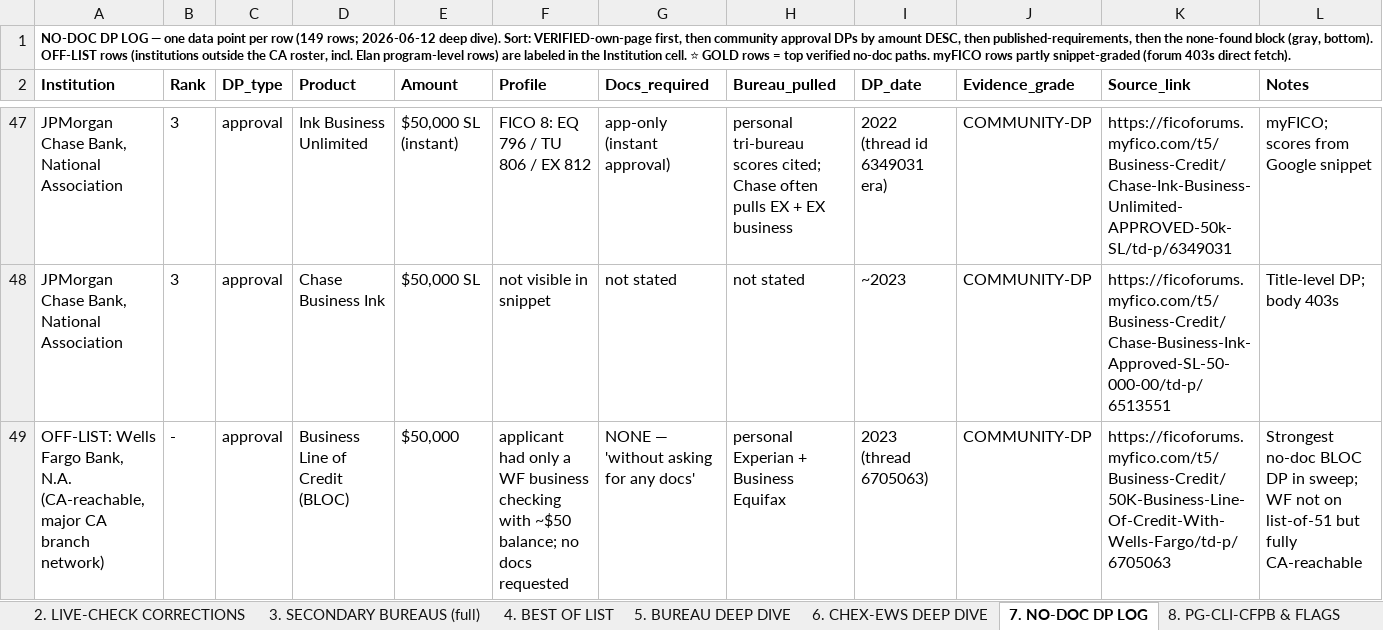
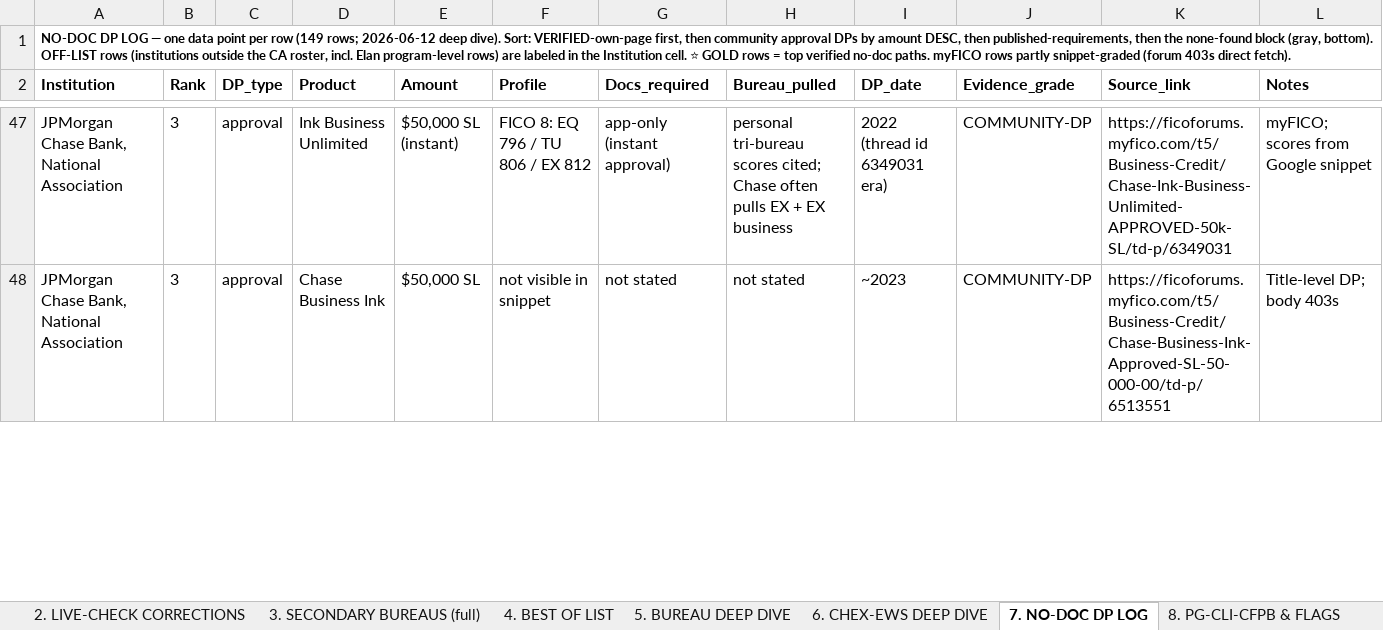
Before and after one commit to Awake999/awake, an Excel workbook: research/ibanknet/deliverables/iBankNet_CA_Deposits_v2.xlsx, sheet 7. NO-DOC DP LOG, drawn as a sheet; only a part is shown, gaps mark what is left out; values as stored, in another font and other column widths than the file's, no borders; removed rows and columns are numbered as before the commit, all else as after; the diff covers the shown part only; the diff names each change by its address in the sheet, - before the commit and + after, or states it on an @@ line.

```diff
--- a/research/ibanknet/deliverables/iBankNet_CA_Deposits_v2.xlsx (sheet 7. NO-DOC DP LOG)
+++ b/research/ibanknet/deliverables/iBankNet_CA_Deposits_v2.xlsx (sheet 7. NO-DOC DP LOG)
-row 49: OFF-LIST: Wells Fargo Bank, N.A. (CA-reachable, major CA branch network) | - | approval | Business Line of Credit (BLOC) | $50,000 | applicant had only a WF business checking with ~$50 balance; no docs requested | NONE — 'without asking for any docs' | personal Experian + Business Equifax | 2023 (thread 6705063) | COMMUNITY-DP | https://ficoforums.myfico.com/t5/Business-Credit/50K-Business-Line-Of-Credit-With-Wells-Fargo/td-p/6705063 | Strongest no-doc BLOC DP in sweep; WF not on list-of-51 but fully CA-reachable
```
Also changed, not shown: 1 added row and 1 edited cell elsewhere in this sheet, sheet 0. GUIDE & LEGEND, sheet 3. SECONDARY BUREAUS (full), 2 other files.
